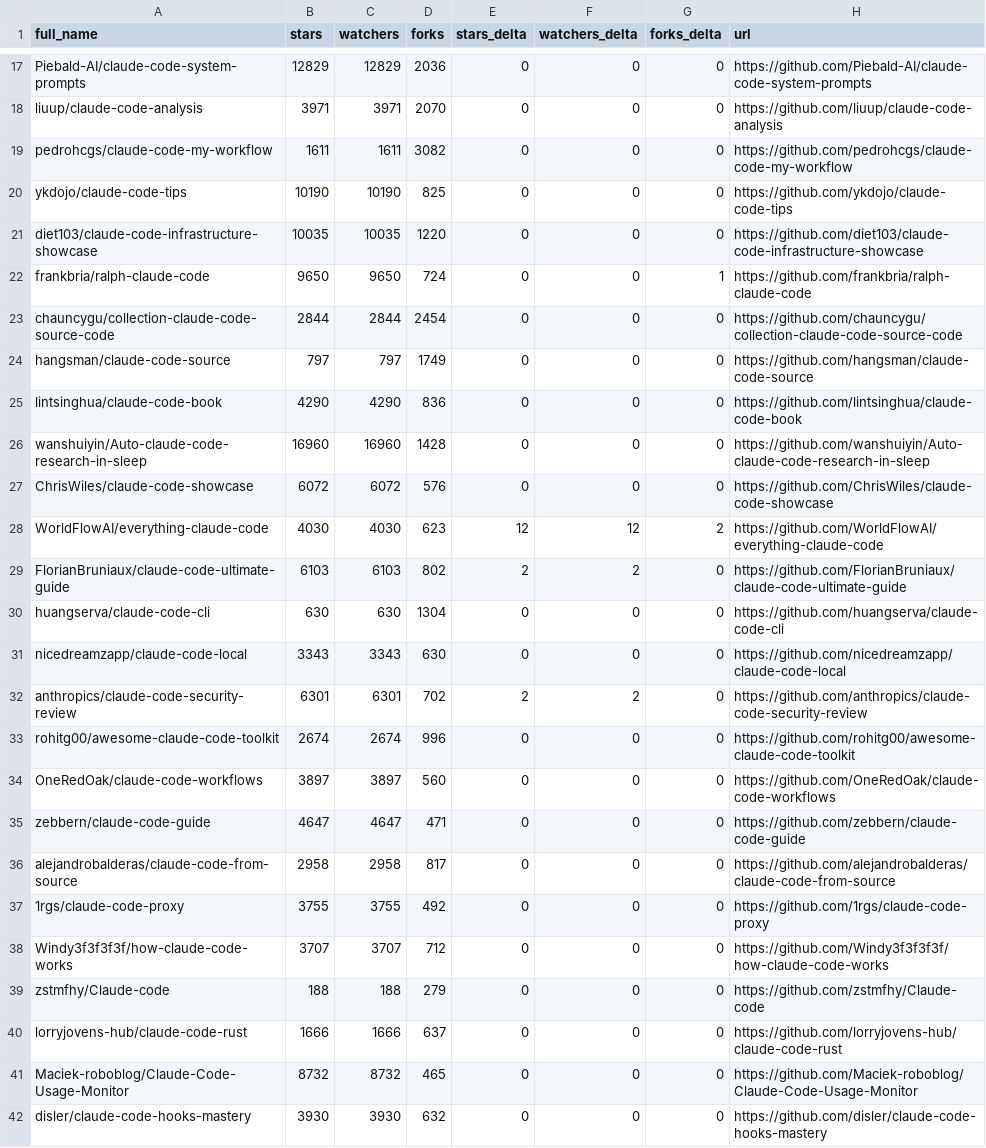
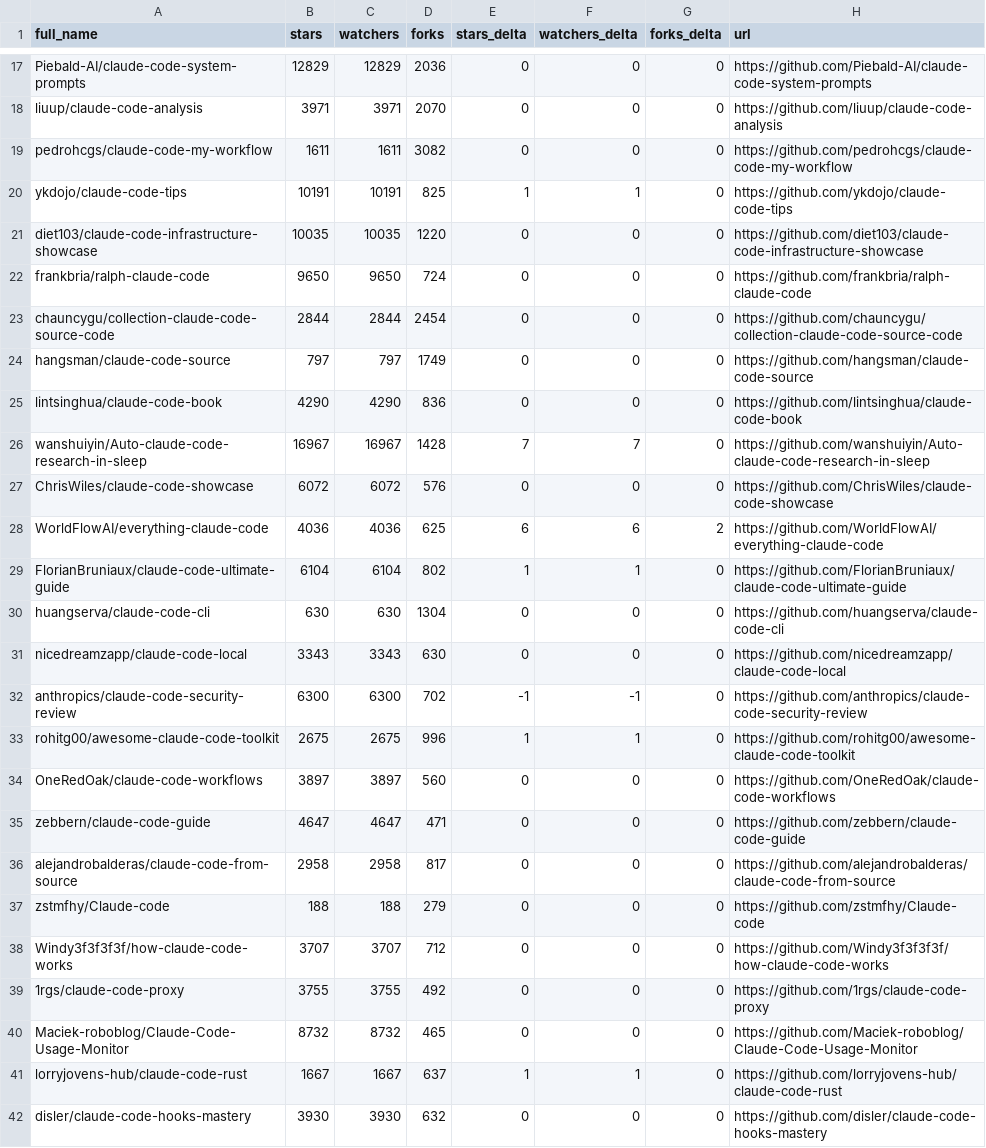
Before and after one commit to EdmondAraujo/awesome-claude-code, a CSV file: data/repo-ticker.csv, drawn as a sheet; only a part is shown, gaps mark what is left out; the diff covers the shown part only.

```diff
--- a/data/repo-ticker.csv
+++ b/data/repo-ticker.csv
@@ -19,5 +19,5 @@ liuup/claude-code-analysis,3971,3971,2070,0,0,0,https://github.com/liuup/claude-
 pedrohcgs/claude-code-my-workflow,1611,1611,3082,0,0,0,https://github.com/pedrohcgs/claude-code-my-workflow
-ykdojo/claude-code-tips,10190,10190,825,0,0,0,https://github.com/ykdojo/claude-code-tips
+ykdojo/claude-code-tips,10191,10191,825,1,1,0,https://github.com/ykdojo/claude-code-tips
 diet103/claude-code-infrastructure-showcase,10035,10035,1220,0,0,0,https://github.com/diet103/claude-code-infrastructure-showcase
-frankbria/ralph-claude-code,9650,9650,724,0,0,1,https://github.com/frankbria/ralph-claude-code
+frankbria/ralph-claude-code,9650,9650,724,0,0,0,https://github.com/frankbria/ralph-claude-code
 chauncygu/collection-claude-code-source-code,2844,2844,2454,0,0,0,https://github.com/chauncygu/collection-claude-code-source-code
@@ -25,10 +25,10 @@ hangsman/claude-code-source,797,797,1749,0,0,0,https://github.com/hangsman/claud
 lintsinghua/claude-code-book,4290,4290,836,0,0,0,https://github.com/lintsinghua/claude-code-book
-wanshuiyin/Auto-claude-code-research-in-sleep,16960,16960,1428,0,0,0,https://github.com/wanshuiyin/Auto-claude-code-research-in-sleep
+wanshuiyin/Auto-claude-code-research-in-sleep,16967,16967,1428,7,7,0,https://github.com/wanshuiyin/Auto-claude-code-research-in-sleep
 ChrisWiles/claude-code-showcase,6072,6072,576,0,0,0,https://github.com/ChrisWiles/claude-code-showcase
-WorldFlowAI/everything-claude-code,4030,4030,623,12,12,2,https://github.com/WorldFlowAI/everything-claude-code
-FlorianBruniaux/claude-code-ultimate-guide,6103,6103,802,2,2,0,https://github.com/FlorianBruniaux/claude-code-ultimate-guide
+WorldFlowAI/everything-claude-code,4036,4036,625,6,6,2,https://github.com/WorldFlowAI/everything-claude-code
+FlorianBruniaux/claude-code-ultimate-guide,6104,6104,802,1,1,0,https://github.com/FlorianBruniaux/claude-code-ultimate-guide
 huangserva/claude-code-cli,630,630,1304,0,0,0,https://github.com/huangserva/claude-code-cli
 nicedreamzapp/claude-code-local,3343,3343,630,0,0,0,https://github.com/nicedreamzapp/claude-code-local
-anthropics/claude-code-security-review,6301,6301,702,2,2,0,https://github.com/anthropics/claude-code-security-review
-rohitg00/awesome-claude-code-toolkit,2674,2674,996,0,0,0,https://github.com/rohitg00/awesome-claude-code-toolkit
+anthropics/claude-code-security-review,6300,6300,702,-1,-1,0,https://github.com/anthropics/claude-code-security-review
+rohitg00/awesome-claude-code-toolkit,2675,2675,996,1,1,0,https://github.com/rohitg00/awesome-claude-code-toolkit
 OneRedOak/claude-code-workflows,3897,3897,560,0,0,0,https://github.com/OneRedOak/claude-code-workflows
@@ -36,7 +36,7 @@ zebbern/claude-code-guide,4647,4647,471,0,0,0,https://github.com/zebbern/claude-
 alejandrobalderas/claude-code-from-source,2958,2958,817,0,0,0,https://github.com/alejandrobalderas/claude-code-from-source
+zstmfhy/Claude-code,188,188,279,0,0,0,https://github.com/zstmfhy/Claude-code
+Windy3f3f3f3f/how-claude-code-works,3707,3707,712,0,0,0,https://github.com/Windy3f3f3f3f/how-claude-code-works
 1rgs/claude-code-proxy,3755,3755,492,0,0,0,https://github.com/1rgs/claude-code-proxy
-Windy3f3f3f3f/how-claude-code-works,3707,3707,712,0,0,0,https://github.com/Windy3f3f3f3f/how-claude-code-works
-zstmfhy/Claude-code,188,188,279,0,0,0,https://github.com/zstmfhy/Claude-code
-lorryjovens-hub/claude-code-rust,1666,1666,637,0,0,0,https://github.com/lorryjovens-hub/claude-code-rust
 Maciek-roboblog/Claude-Code-Usage-Monitor,8732,8732,465,0,0,0,https://github.com/Maciek-roboblog/Claude-Code-Usage-Monitor
+lorryjovens-hub/claude-code-rust,1667,1667,637,1,1,0,https://github.com/lorryjovens-hub/claude-code-rust
 disler/claude-code-hooks-mastery,3930,3930,632,0,0,0,https://github.com/disler/claude-code-hooks-mastery
```
Also changed, not shown: 4 added rows, 4 removed rows, 4 moved rows and 85 edited cells elsewhere in this file, 2 other files.
